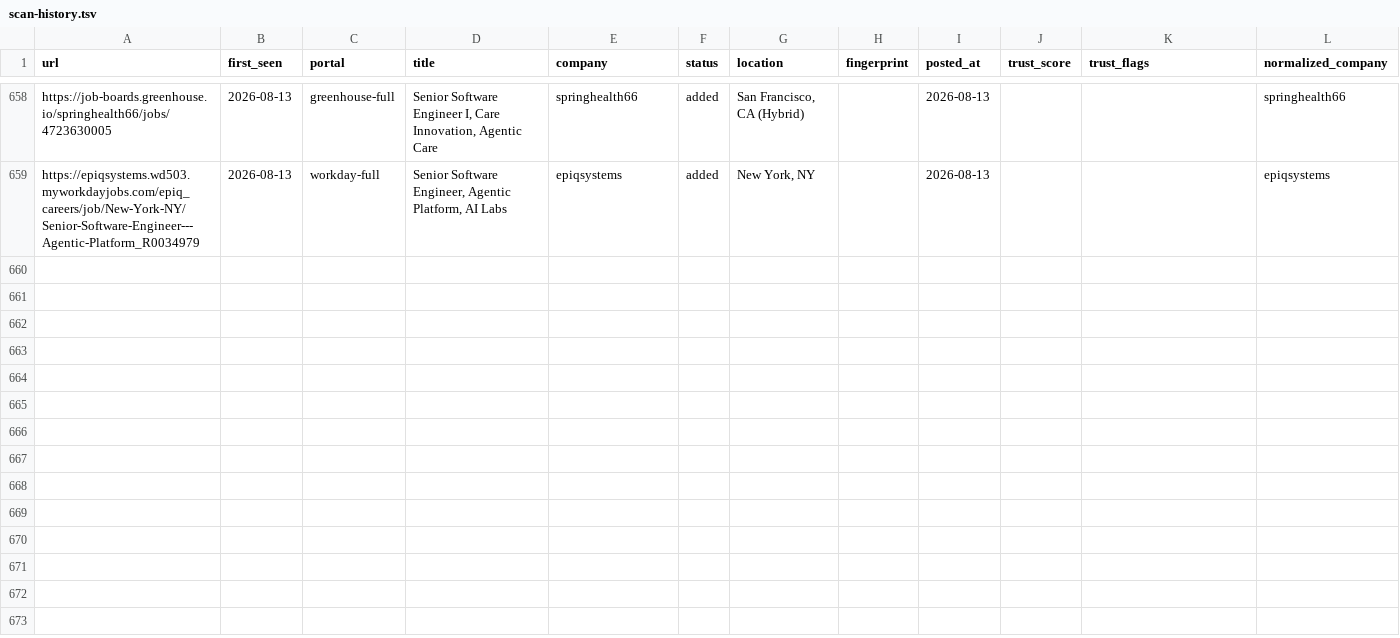
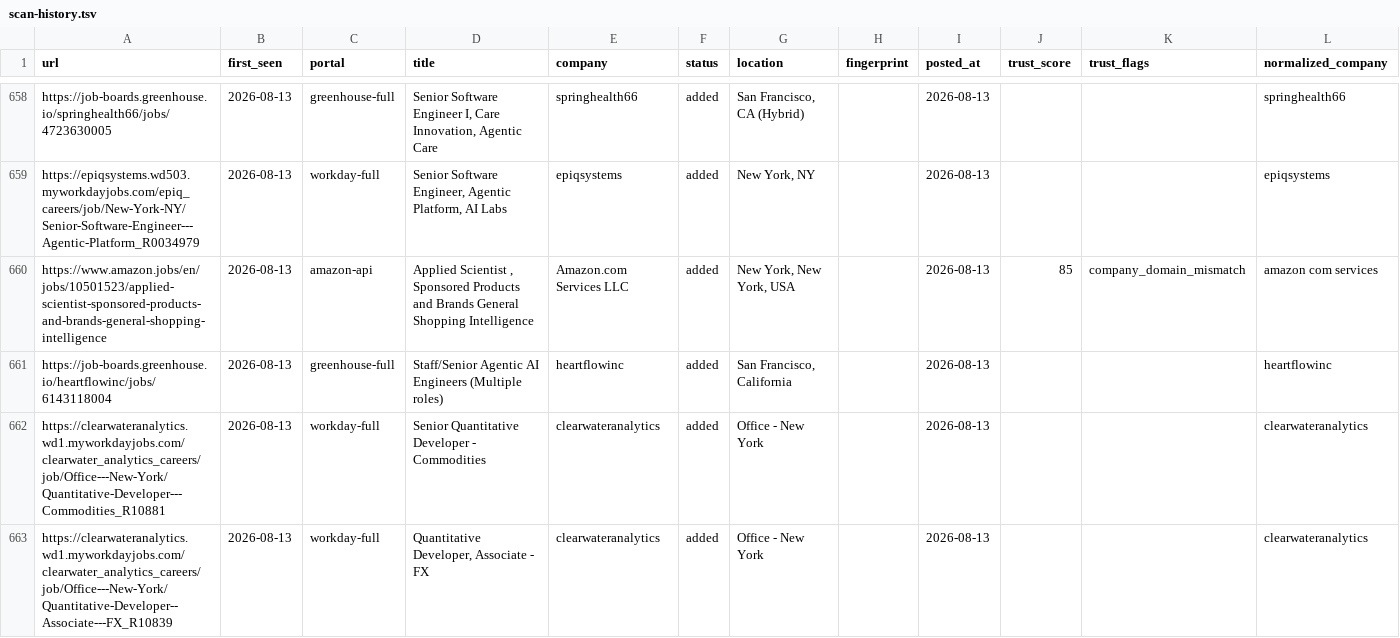
Before and after one commit to jayitsaha/career-ops-watch, a TSV file: state/scan-history.tsv, drawn as a sheet; only a part is shown, gaps mark what is left out.

```diff
--- a/state/scan-history.tsv
+++ b/state/scan-history.tsv
@@ -659 +659,5 @@ https://job-boards.greenhouse.io/springhealth66/jobs/4723630005	2026-08-13	green
 https://epiqsystems.wd503.myworkdayjobs.com/epiq_careers/job/New-York-NY/Senior-Software-Engineer---Agentic-Platform_R0034979	2026-08-13	workday-full	Senior Software Engineer, Agentic Platform, AI Labs	epiqsystems	added	New York, NY		2026-08-13			epiqsystems
+https://www.amazon.jobs/en/jobs/10501523/applied-scientist-sponsored-products-and-brands-general-shopping-intelligence	2026-08-13	amazon-api	Applied Scientist , Sponsored Products and Brands General Shopping Intelligence	Amazon.com Services LLC	added	New York, New York, USA		2026-08-13	85	company_domain_mismatch	amazon com services
+https://job-boards.greenhouse.io/heartflowinc/jobs/6143118004	2026-08-13	greenhouse-full	Staff/Senior Agentic AI Engineers (Multiple roles)	heartflowinc	added	San Francisco, California		2026-08-13			heartflowinc
+https://clearwateranalytics.wd1.myworkdayjobs.com/clearwater_analytics_careers/job/Office---New-York/Quantitative-Developer---Commodities_R10881	2026-08-13	workday-full	Senior Quantitative Developer - Commodities	clearwateranalytics	added	Office - New York		2026-08-13			clearwateranalytics
+https://clearwateranalytics.wd1.myworkdayjobs.com/clearwater_analytics_careers/job/Office---New-York/Quantitative-Developer--Associate---FX_R10839	2026-08-13	workday-full	Quantitative Developer, Associate - FX	clearwateranalytics	added	Office - New York		2026-08-13			clearwateranalytics
```
